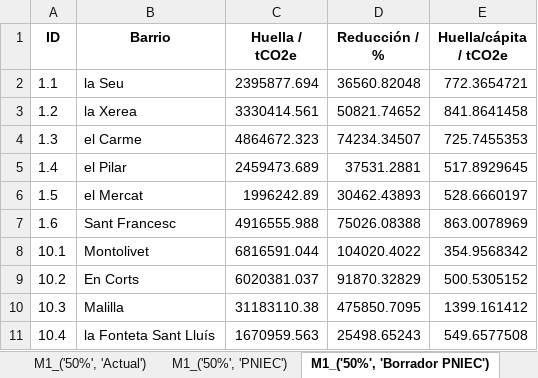
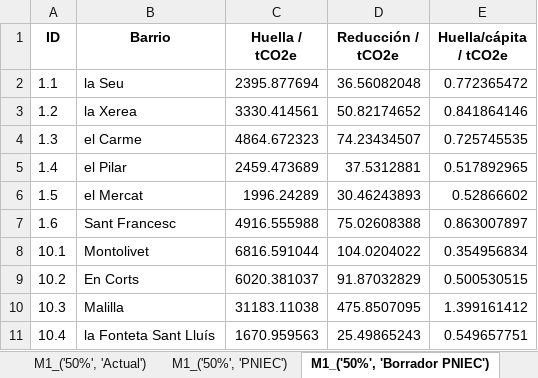
Before and after one commit to pgilchong/DESVAB, an Excel workbook: resultados/por_vector/M1.xlsx, sheet M1_('50%', 'Borrador PNIEC'), drawn as a sheet; only a part is shown; values as stored, in another font and other column widths than the file's, no borders; the diff covers the shown part only; the diff names each change by its address in the sheet, - before the commit and + after, or states it on an @@ line.

```diff
--- a/resultados/por_vector/M1.xlsx (sheet M1_('50%', 'Borrador PNIEC'))
+++ b/resultados/por_vector/M1.xlsx (sheet M1_('50%', 'Borrador PNIEC'))
-D1: Reducción / %
+D1: Reducción / tCO2e
-C2 (Huella / tCO2e): 2395877.694
+C2 (Huella / tCO2e): 2395.877694
-D2 (Reducción / tCO2e): 36560.82048
+D2 (Reducción / tCO2e): 36.56082048
-E2 (Huella/cápita / tCO2e): 772.3654721
+E2 (Huella/cápita / tCO2e): 0.772365472
-C3 (Huella / tCO2e): 3330414.561
+C3 (Huella / tCO2e): 3330.414561
-D3 (Reducción / tCO2e): 50821.74652
+D3 (Reducción / tCO2e): 50.82174652
-E3 (Huella/cápita / tCO2e): 841.8641458
+E3 (Huella/cápita / tCO2e): 0.841864146
-C4 (Huella / tCO2e): 4864672.323
+C4 (Huella / tCO2e): 4864.672323
-D4 (Reducción / tCO2e): 74234.34507
+D4 (Reducción / tCO2e): 74.23434507
-E4 (Huella/cápita / tCO2e): 725.7455353
+E4 (Huella/cápita / tCO2e): 0.725745535
-C5 (Huella / tCO2e): 2459473.689
+C5 (Huella / tCO2e): 2459.473689
-D5 (Reducción / tCO2e): 37531.2881
+D5 (Reducción / tCO2e): 37.5312881
-E5 (Huella/cápita / tCO2e): 517.8929645
+E5 (Huella/cápita / tCO2e): 0.517892965
-C6 (Huella / tCO2e): 1996242.89
+C6 (Huella / tCO2e): 1996.24289
-D6 (Reducción / tCO2e): 30462.43893
+D6 (Reducción / tCO2e): 30.46243893
-E6 (Huella/cápita / tCO2e): 528.6660197
+E6 (Huella/cápita / tCO2e): 0.52866602
-C7 (Huella / tCO2e): 4916555.988
+C7 (Huella / tCO2e): 4916.555988
-D7 (Reducción / tCO2e): 75026.08388
+D7 (Reducción / tCO2e): 75.02608388
-E7 (Huella/cápita / tCO2e): 863.0078969
+E7 (Huella/cápita / tCO2e): 0.863007897
-C8 (Huella / tCO2e): 6816591.044
+C8 (Huella / tCO2e): 6816.591044
-D8 (Reducción / tCO2e): 104020.4022
+D8 (Reducción / tCO2e): 104.0204022
-E8 (Huella/cápita / tCO2e): 354.9568342
+E8 (Huella/cápita / tCO2e): 0.354956834
-C9 (Huella / tCO2e): 6020381.037
+C9 (Huella / tCO2e): 6020.381037
-D9 (Reducción / tCO2e): 91870.32829
+D9 (Reducción / tCO2e): 91.87032829
-E9 (Huella/cápita / tCO2e): 500.5305152
+E9 (Huella/cápita / tCO2e): 0.500530515
-C10 (Huella / tCO2e): 31183110.38
+C10 (Huella / tCO2e): 31183.11038
-D10 (Reducción / tCO2e): 475850.7095
+D10 (Reducción / tCO2e): 475.8507095
-E10 (Huella/cápita / tCO2e): 1399.161412
+E10 (Huella/cápita / tCO2e): 1.399161412
-C11 (Huella / tCO2e): 1670959.563
+C11 (Huella / tCO2e): 1670.959563
-D11 (Reducción / tCO2e): 25498.65243
+D11 (Reducción / tCO2e): 25.49865243
-E11 (Huella/cápita / tCO2e): 549.6577508
+E11 (Huella/cápita / tCO2e): 0.549657751
```
Also changed, not shown: 225 edited cells elsewhere in this sheet, sheet M1_('100%', 'Actual'), sheet M1_('75%', 'PNIEC'), sheet M1_('100%', 'PNIEC'), sheet M1_('0%', 'PNIEC'), sheet M1_('50%', 'Actual'), sheet M1_('50%', 'PNIEC'), 8 more sheets, resultados/por_vector/M2.xlsx, resultados/por_vector/M3.xlsx, 7 other files.
